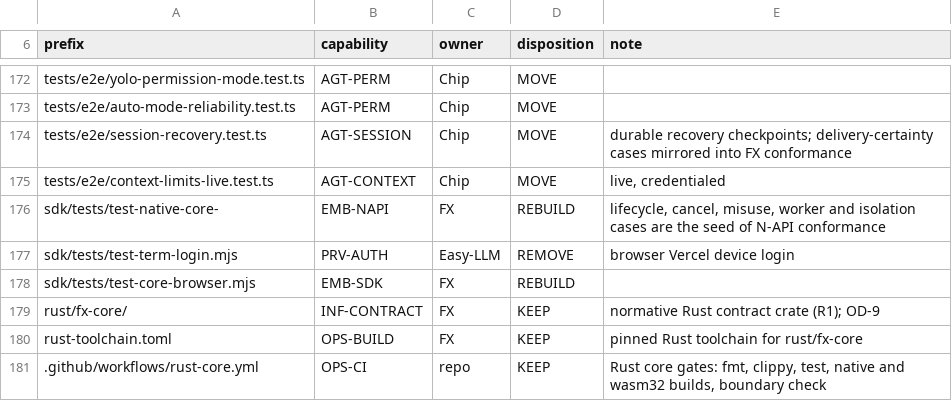
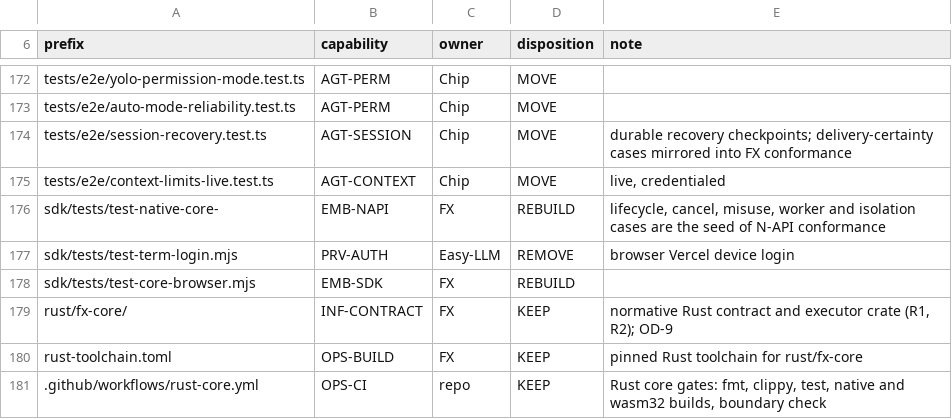
Before and after one commit to rkendel1/fx, a TSV file: docs/rebuild/inventory/ownership_rules.tsv, drawn as a sheet; only a part is shown, gaps mark what is left out.

```diff
--- a/docs/rebuild/inventory/ownership_rules.tsv
+++ b/docs/rebuild/inventory/ownership_rules.tsv
@@ -178,3 +178,3 @@ sdk/tests/test-term-login.mjs	PRV-AUTH	Easy-LLM	REMOVE	browser Vercel device log
 sdk/tests/test-core-browser.mjs	EMB-SDK	FX	REBUILD	
-rust/fx-core/	INF-CONTRACT	FX	KEEP	normative Rust contract crate (R1); OD-9
+rust/fx-core/	INF-CONTRACT	FX	KEEP	normative Rust contract and executor crate (R1, R2); OD-9
 rust-toolchain.toml	OPS-BUILD	FX	KEEP	pinned Rust toolchain for rust/fx-core
```
Also changed, not shown: 43 other files.
